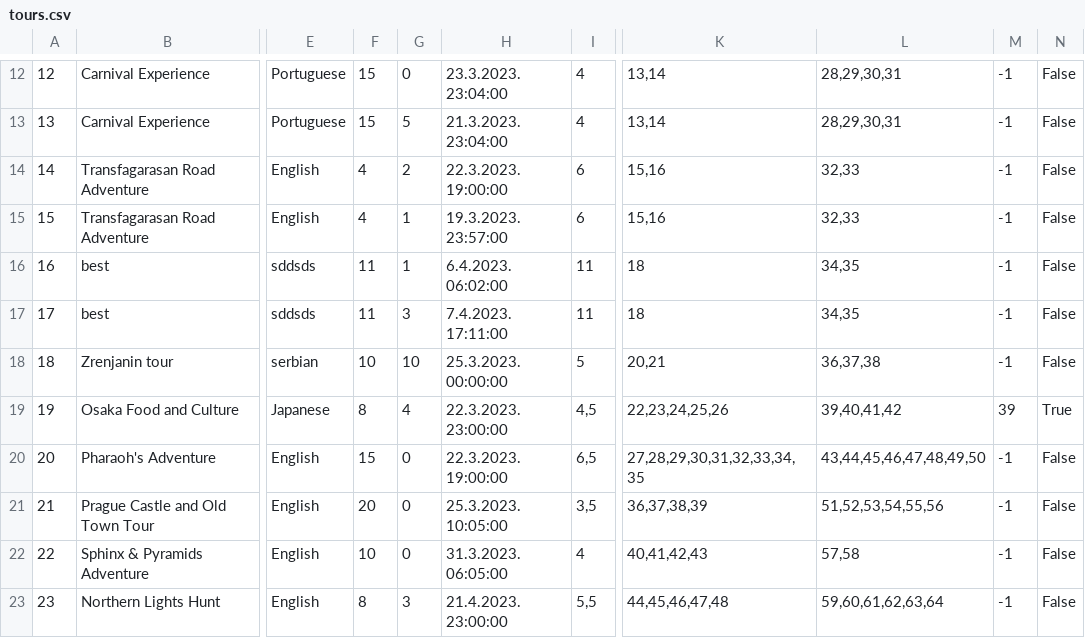
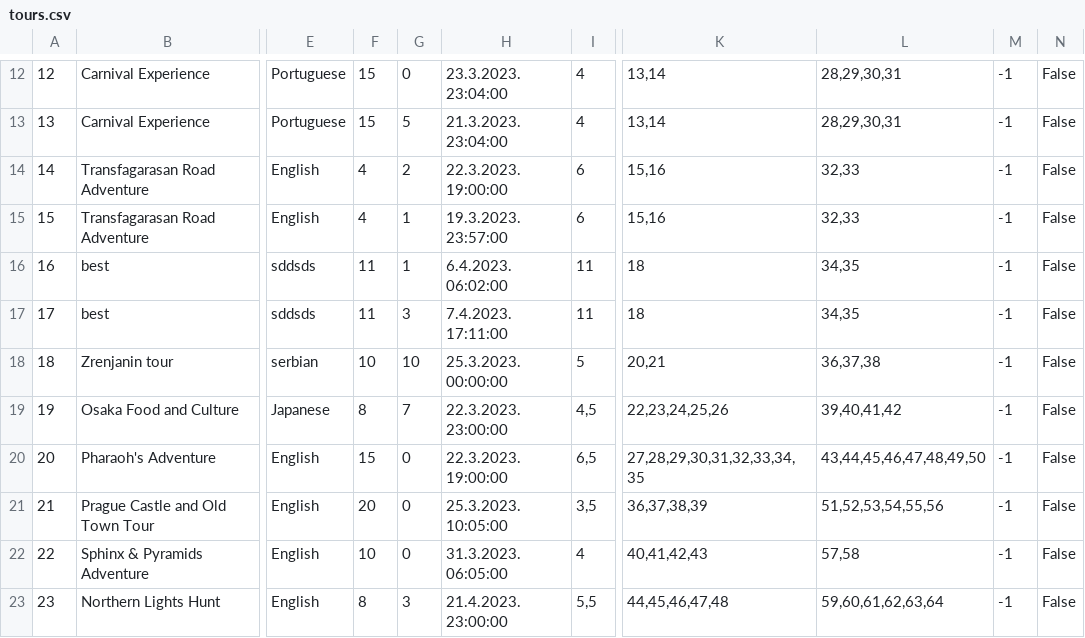
Before and after one commit to mil184/SIMS-tim-B, a CSV file: SIMS-Initial-Project-main/InitialProject/InitialProject/Resources/Data/tours.csv, drawn as a sheet; only a part is shown, gaps mark what is left out; the diff names each change by its address in the sheet, - before the commit and + after, or states it on an @@ line.

```diff
--- a/SIMS-Initial-Project-main/InitialProject/InitialProject/Resources/Data/tours.csv
+++ b/SIMS-Initial-Project-main/InitialProject/InitialProject/Resources/Data/tours.csv
-G19: 4
+G19: 7
-M19: 39
+M19: -1
-N19: True
+N19: False
```
Also changed, not shown: 1 other file.
